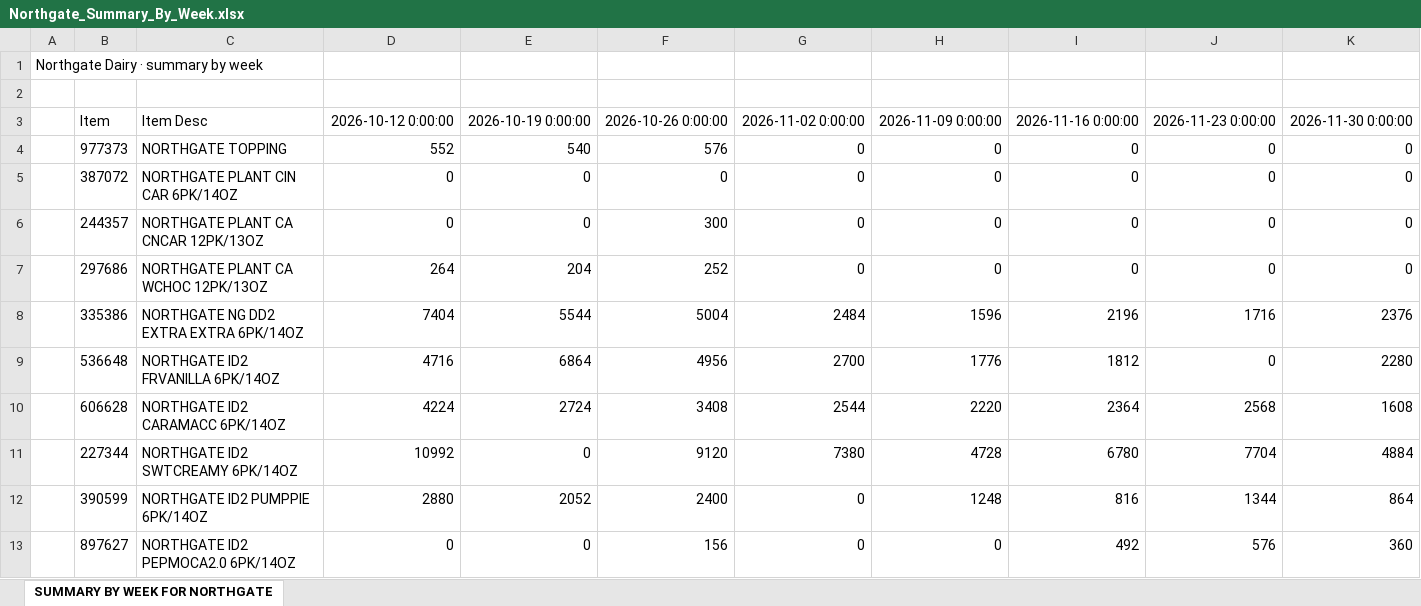
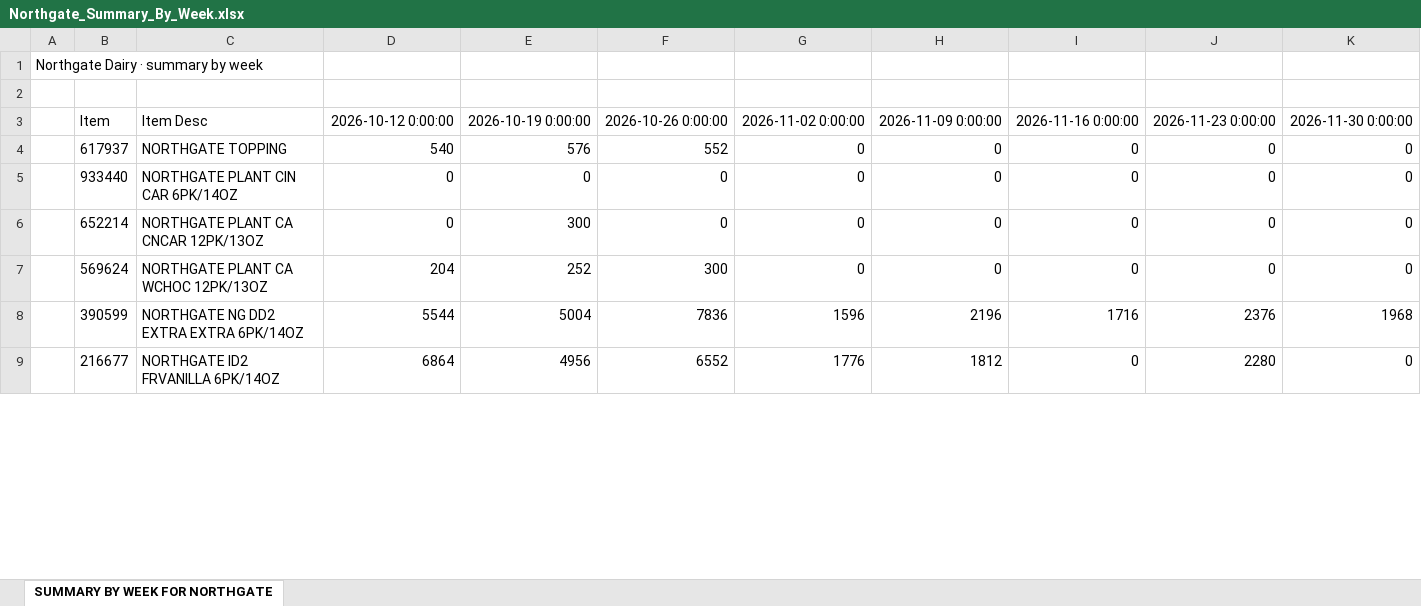
Before and after one commit to Ankit-Prasad-AP/operations-dashboard-portfolio, an Excel workbook: 13-week-plan/data/Northgate_Summary_By_Week.xlsx, sheet SUMMARY BY WEEK FOR NORTHGATE, drawn as a sheet; only a part is shown; values as stored, in another font and other column widths than the file's, no borders; removed rows and columns are numbered as before the commit, all else as after; rows hold the shown columns only; the diff covers the shown part only; the diff names each change by its address in the sheet, - before the commit and + after, or states it on an @@ line.

```diff
--- a/13-week-plan/data/Northgate_Summary_By_Week.xlsx (sheet SUMMARY BY WEEK FOR NORTHGATE)
+++ b/13-week-plan/data/Northgate_Summary_By_Week.xlsx (sheet SUMMARY BY WEEK FOR NORTHGATE)
-B4: 977373
+B4: 617937
-D4: 552
+D4: 540
-E4: 540
+E4: 576
-F4: 576
+F4: 552
-B5: 387072
+B5: 933440
-B6: 244357
+B6: 652214
-E6: 0
+E6: 300
-F6: 300
+F6: 0
-B7: 297686
+B7: 569624
-D7: 264
+D7: 204
-E7: 204
+E7: 252
-F7: 252
+F7: 300
-row 8:  | 335386 | NORTHGATE NG DD2 EXTRA EXTRA 6PK/14OZ | 7404 | 5544 | 5004 | 2484 | 1596 | 2196 | 1716 | 2376
-row 9:  | 536648 | NORTHGATE ID2 FRVANILLA 6PK/14OZ | 4716 | 6864 | 4956 | 2700 | 1776 | 1812 | 0 | 2280
-row 10:  | 606628 | NORTHGATE ID2 CARAMACC 6PK/14OZ | 4224 | 2724 | 3408 | 2544 | 2220 | 2364 | 2568 | 1608
-row 11:  | 227344 | NORTHGATE ID2 SWTCREAMY 6PK/14OZ | 10992 | 0 | 9120 | 7380 | 4728 | 6780 | 7704 | 4884
-C8: NORTHGATE ID2 PUMPPIE 6PK/14OZ
+C8: NORTHGATE NG DD2 EXTRA EXTRA 6PK/14OZ
-D8: 2880
+D8: 5544
-E8: 2052
+E8: 5004
-F8: 2400
+F8: 7836
-G8: 0
+G8: 1596
-H8: 1248
+H8: 2196
-I8: 816
+I8: 1716
-J8: 1344
+J8: 2376
-K8: 864
+K8: 1968
-row 13:  | 897627 | NORTHGATE ID2 PEPMOCA2.0 6PK/14OZ | 0 | 0 | 156 | 0 | 0 | 492 | 576 | 360
+row 9:  | 216677 | NORTHGATE ID2 FRVANILLA 6PK/14OZ | 6864 | 4956 | 6552 | 1776 | 1812 | 0 | 2280 | 0
```
Also changed, not shown: 6 added rows, 2 removed rows and 11 edited cells elsewhere in this sheet, 13-week-plan/data/Forecast_LTO_Next_Year.xlsx, 13-week-plan/data/Forecast_Normal_Next_Year.xlsx, 4 other files.
